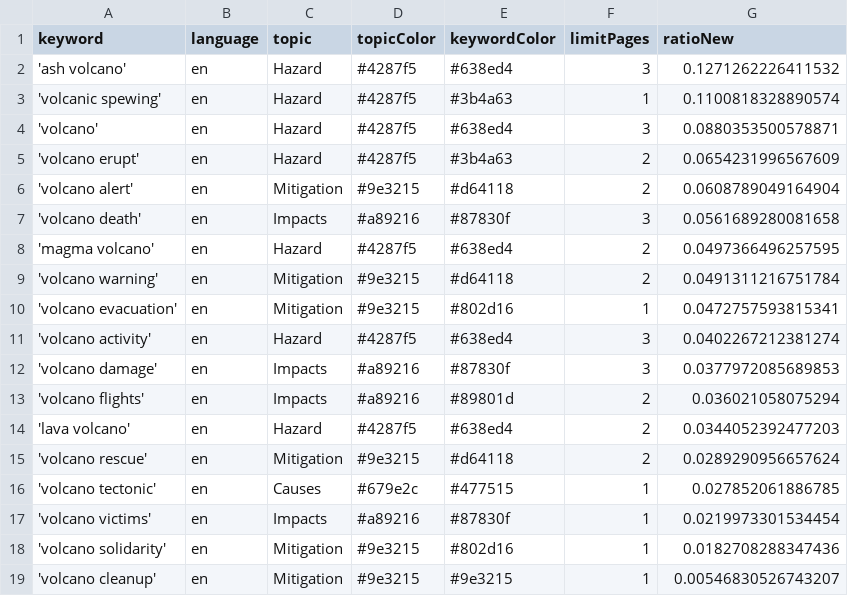
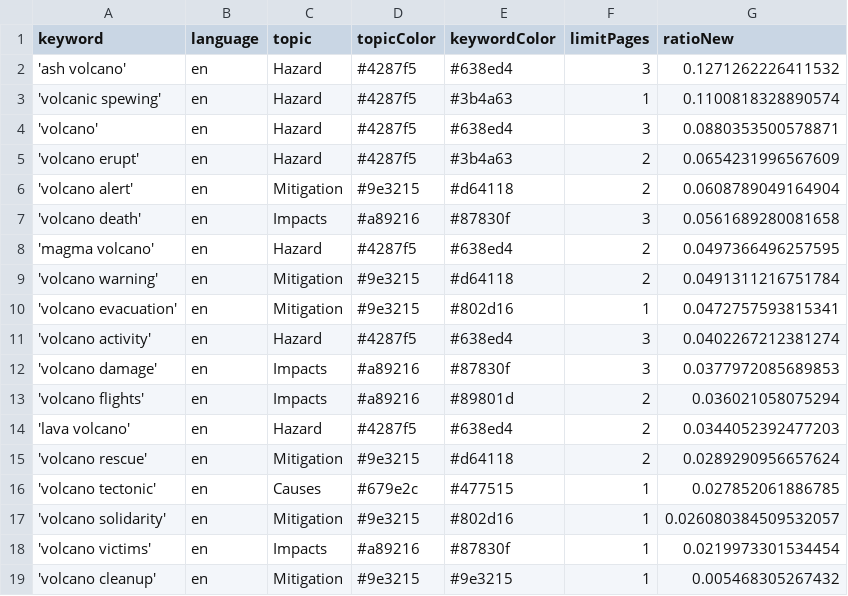
Before and after one commit to paulski99-news/volcanoIsComing, a CSV file: keywords.csv, drawn as a sheet.

```diff
--- a/keywords.csv
+++ b/keywords.csv
@@ -16,4 +16,4 @@ keyword,language,topic,topicColor,keywordColor,limitPages,ratioNew
 'volcano tectonic',en,Causes,#679e2c,#477515,1,0.027852061886785
+'volcano solidarity',en,Mitigation,#9e3215,#802d16,1,0.026080384509532057
 'volcano victims',en,Impacts,#a89216,#87830f,1,0.0219973301534454
-'volcano solidarity',en,Mitigation,#9e3215,#802d16,1,0.0182708288347436
-'volcano cleanup',en,Mitigation,#9e3215,#9e3215,1,0.00546830526743207
+'volcano cleanup',en,Mitigation,#9e3215,#9e3215,1,0.005468305267432
```
Also changed, not shown: csv/news_2026_09.csv, 1 other file.
